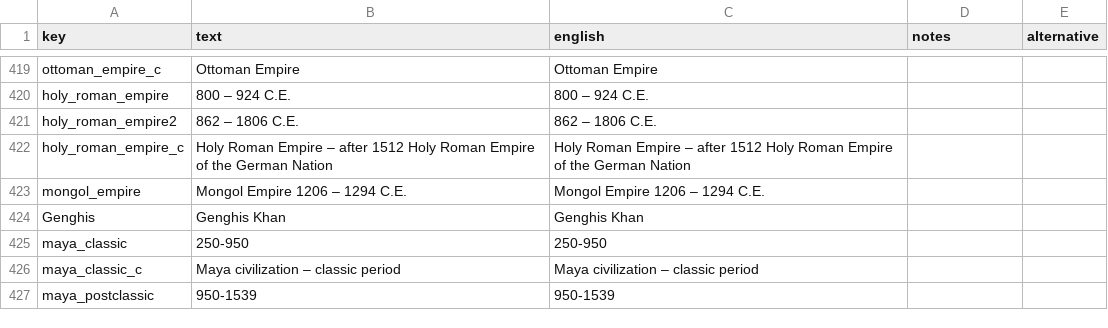
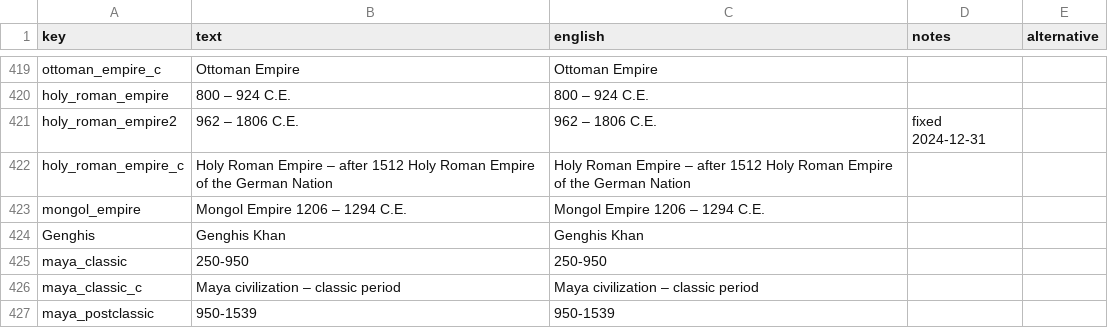
Before and after one commit to kreier/timeline, a CSV file: db/dictionary_en.csv, drawn as a sheet; only a part is shown, gaps mark what is left out.

```diff
--- a/db/dictionary_en.csv
+++ b/db/dictionary_en.csv
@@ -420,3 +420,3 @@ ottoman_empire_c,Ottoman Empire,Ottoman Empire,,
 holy_roman_empire,800 – 924 C.E.,800 – 924 C.E.,,
-holy_roman_empire2,862 – 1806 C.E.,862 – 1806 C.E.,,
+holy_roman_empire2,962 – 1806 C.E.,962 – 1806 C.E.,fixed 2024-12-31,
 holy_roman_empire_c,Holy Roman Empire – after 1512 Holy Roman Empire of the German Nation,Holy Roman Empire – after 1512 Holy Roman Empire of the German Nation,,
```
Also changed, not shown: db/dictionary_de.csv, db/dictionary_reference.csv, 1 other file.
